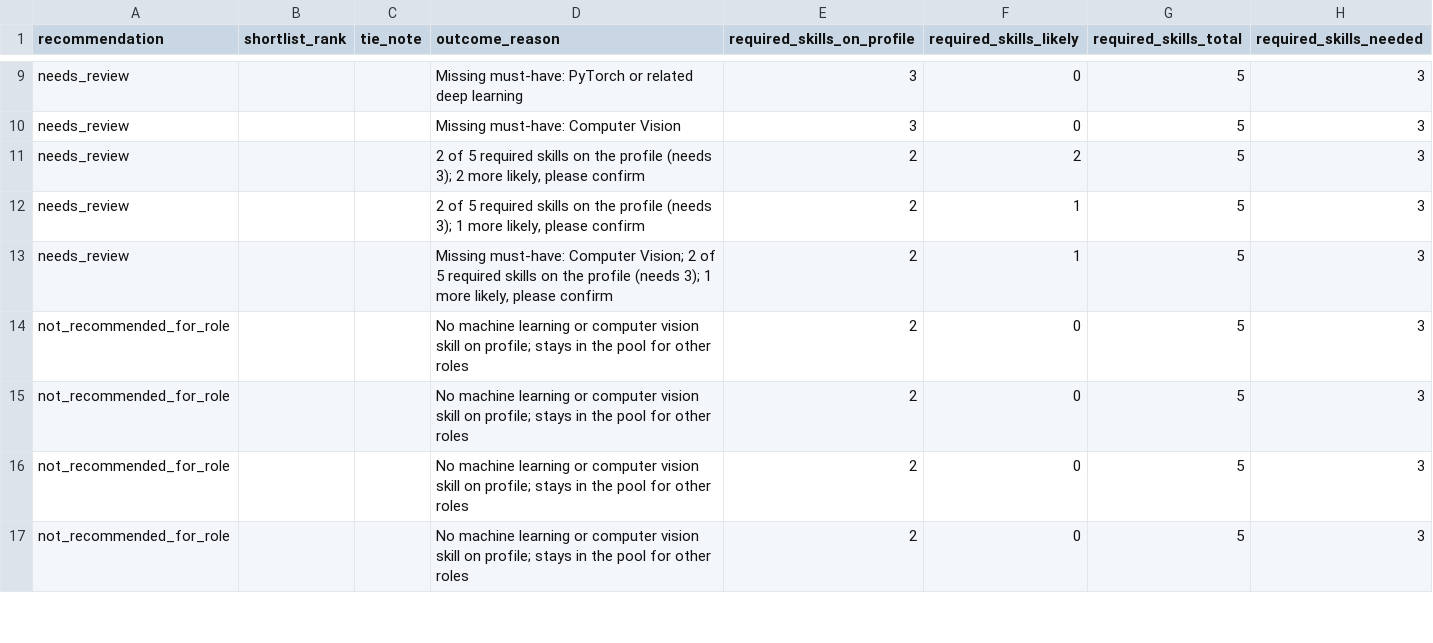
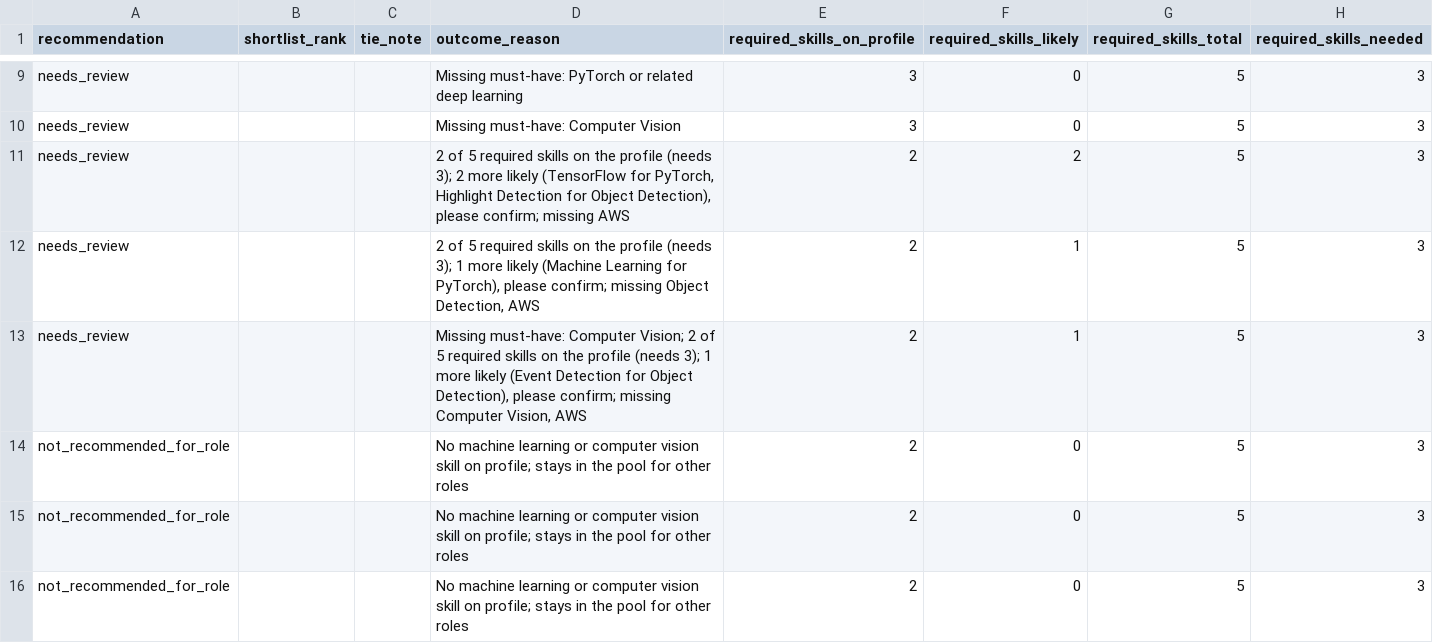
Before and after one commit to xmeir-dev/wsc-talent-pool, a CSV file: output/candidates_JOB001.csv, drawn as a sheet; only a part is shown, gaps mark what is left out; the shorter side is filled out with more unchanged rows; the diff names each change by its address in the sheet, - before the commit and + after, or states it on an @@ line.

```diff
--- a/output/candidates_JOB001.csv
+++ b/output/candidates_JOB001.csv
-D11 (outcome_reason): …2 more likely, please confirm
+D11 (outcome_reason): …2 more likely (TensorFlow for PyTorch, Highlight Detection for Object Detection), please confirm; missing AWS
-D12 (outcome_reason): …1 more likely, please confirm
+D12 (outcome_reason): …1 more likely (Machine Learning for PyTorch), please confirm; missing Object Detection, AWS
-D13 (outcome_reason): …1 more likely, please confirm
+D13 (outcome_reason): …1 more likely (Event Detection for Object Detection), please confirm; missing Computer Vision, AWS
```
Also changed, not shown: output/candidates_JOB002.csv, output/candidates_JOB003.csv, 15 other files.
